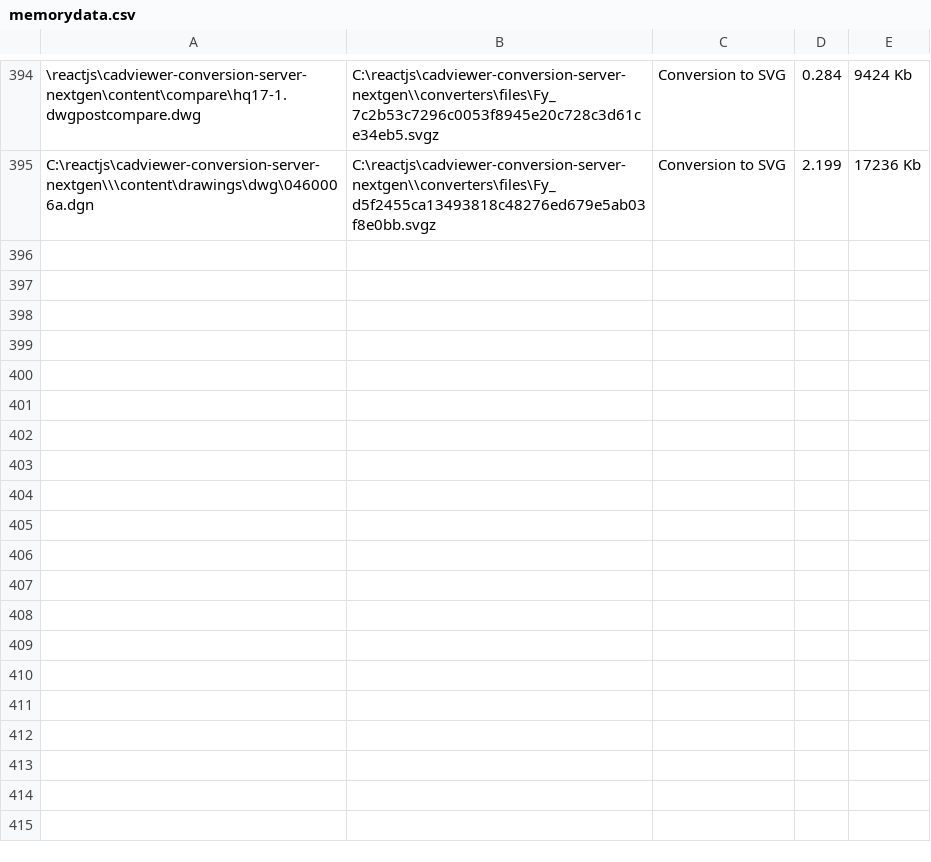
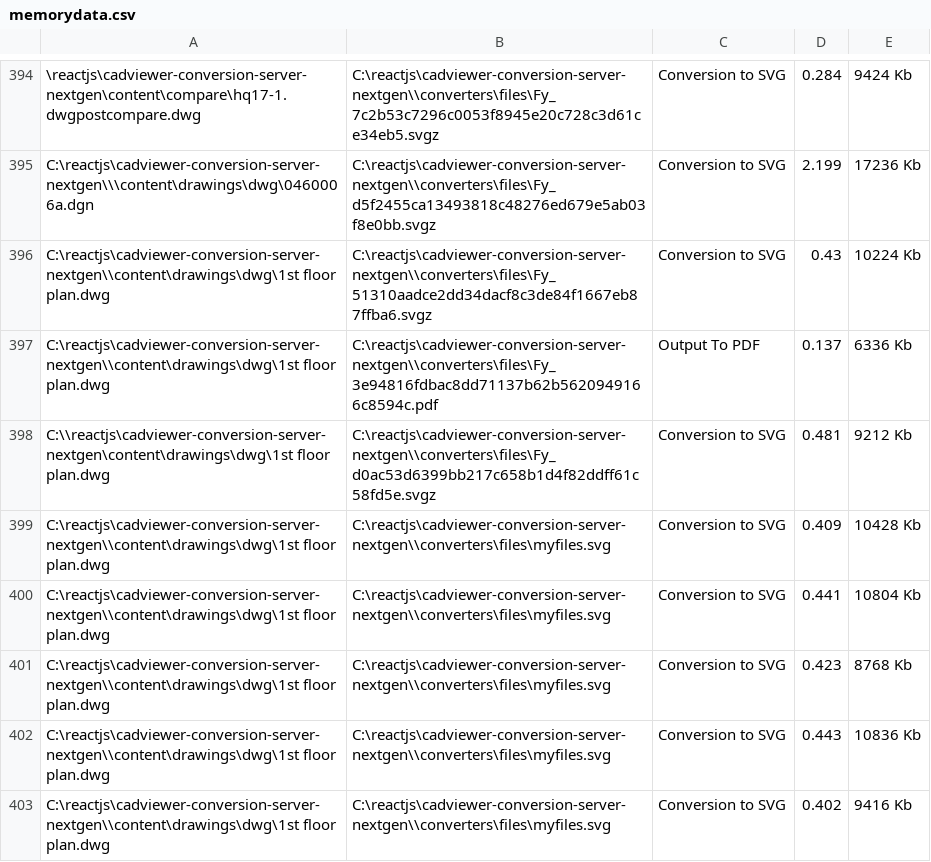
Before and after one commit to CADViewer/cadviewer-conversion-server, a CSV file: converters/autoxchange/windows/memorydata.csv, drawn as a sheet; only a part is shown, gaps mark what is left out.

Commit message:
CADViewer v10.52.3 and callapiconversion update

```diff
--- a/converters/autoxchange/windows/memorydata.csv
+++ b/converters/autoxchange/windows/memorydata.csv
@@ -395 +395,9 @@
 "C:\reactjs\cadviewer-conversion-server-nextgen\\\content\drawings\dwg\0460006a.dgn","C:\reactjs\cadviewer-conversion-server-nextgen\\converters\files\Fy_d5f2455ca13493818c48276ed679e5ab03f8e0bb.svgz",Conversion to SVG,2.199,17236 Kb
+"C:\reactjs\cadviewer-conversion-server-nextgen\\content\drawings\dwg\1st floor plan.dwg","C:\reactjs\cadviewer-conversion-server-nextgen\\converters\files\Fy_51310aadce2dd34dacf8c3de84f1667eb87ffba6.svgz",Conversion to SVG,0.43,10224 Kb
+"C:\reactjs\cadviewer-conversion-server-nextgen\\content\drawings\dwg\1st floor plan.dwg","C:\reactjs\cadviewer-conversion-server-nextgen\\converters\files\Fy_3e94816fdbac8dd71137b62b5620949166c8594c.pdf",Output To PDF,0.137,6336 Kb
+"C:\\reactjs\cadviewer-conversion-server-nextgen\content\drawings\dwg\1st floor plan.dwg","C:\reactjs\cadviewer-conversion-server-nextgen\\converters\files\Fy_d0ac53d6399bb217c658b1d4f82ddff61c58fd5e.svgz",Conversion to SVG,0.481,9212 Kb
+"C:\reactjs\cadviewer-conversion-server-nextgen\\content\drawings\dwg\1st floor plan.dwg","C:\reactjs\cadviewer-conversion-server-nextgen\\converters\files\myfiles.svg",Conversion to SVG,0.409,10428 Kb
+"C:\reactjs\cadviewer-conversion-server-nextgen\\content\drawings\dwg\1st floor plan.dwg","C:\reactjs\cadviewer-conversion-server-nextgen\\converters\files\myfiles.svg",Conversion to SVG,0.441,10804 Kb
+"C:\reactjs\cadviewer-conversion-server-nextgen\\content\drawings\dwg\1st floor plan.dwg","C:\reactjs\cadviewer-conversion-server-nextgen\\converters\files\myfiles.svg",Conversion to SVG,0.423,8768 Kb
+"C:\reactjs\cadviewer-conversion-server-nextgen\\content\drawings\dwg\1st floor plan.dwg","C:\reactjs\cadviewer-conversion-server-nextgen\\converters\files\myfiles.svg",Conversion to SVG,0.443,10836 Kb
+"C:\reactjs\cadviewer-conversion-server-nextgen\\content\drawings\dwg\1st floor plan.dwg","C:\reactjs\cadviewer-conversion-server-nextgen\\converters\files\myfiles.svg",Conversion to SVG,0.402,9416 Kb
```
Also changed, not shown: 41 other files.
